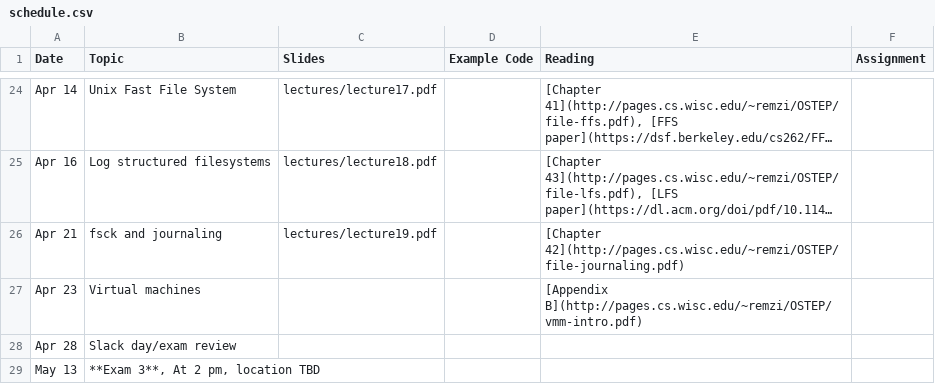
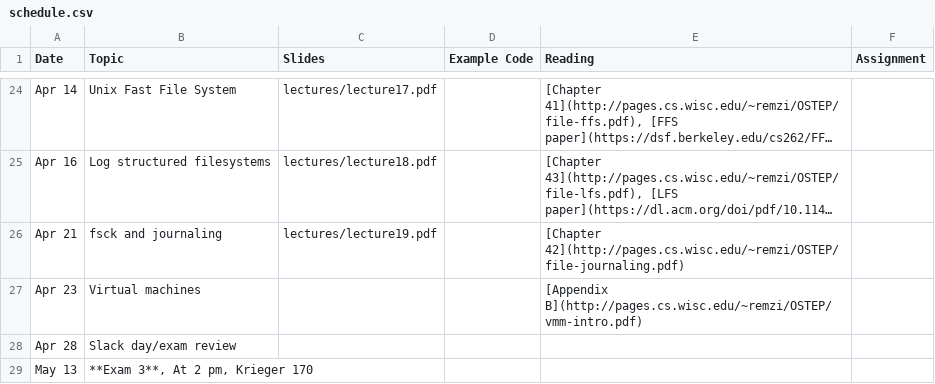
Before and after one commit to jhuopsys/spring2025, a CSV file: schedule.csv, drawn as a sheet; only a part is shown, gaps mark what is left out; long unchanged cells end in ….

Commit message:
Exam 3 location

```diff
--- a/schedule.csv
+++ b/schedule.csv
@@ -28,2 +28,2 @@ Apr 23,"Virtual machines",,,"[Appendix B](http://pages.cs.wisc.edu/~remzi/OSTEP/
 Apr 28,"Slack day/exam review",,,,
-May 13,"**Exam 3**, At 2 pm, location TBD"
+May 13,"**Exam 3**, At 2 pm, Krieger 170"
```
Also changed, not shown: 1 other file.
